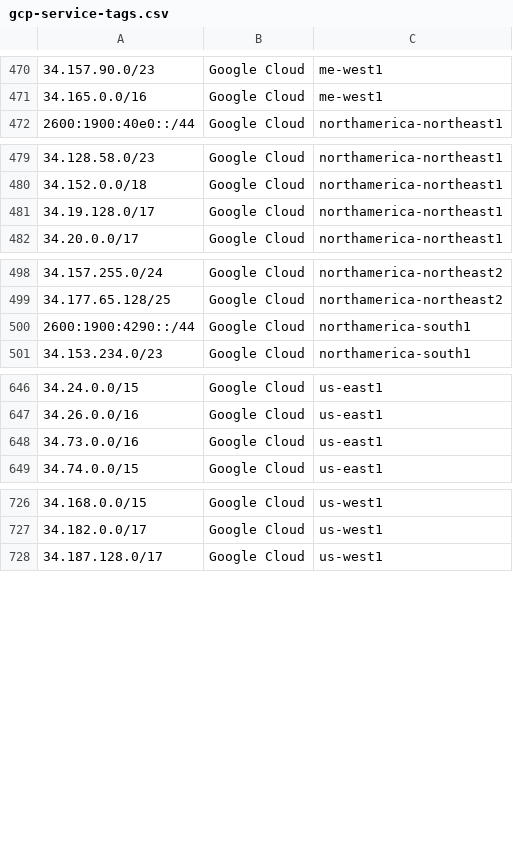
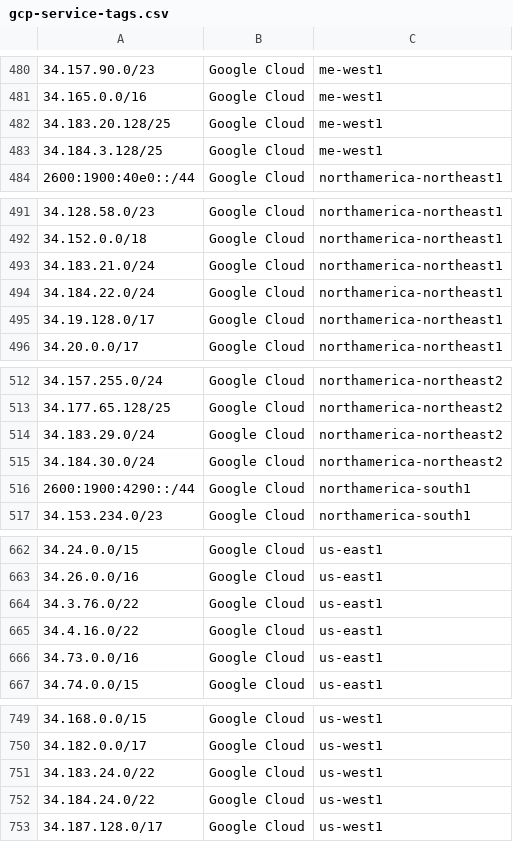
Before and after one commit to KustoKing/known-ip-addresses, a CSV file: cloud-ip-ranges/gcp-service-tags.csv, drawn as a sheet; only a part is shown, gaps mark what is left out; the diff covers the shown part only; the diff names each change by its address in the sheet, - before the commit and + after, or states it on an @@ line.

```diff
--- a/cloud-ip-ranges/gcp-service-tags.csv
+++ b/cloud-ip-ranges/gcp-service-tags.csv
+row 482: 34.183.20.128/25 | Google Cloud | me-west1
+row 483: 34.184.3.128/25 | Google Cloud | me-west1
+row 493: 34.183.21.0/24 | Google Cloud | northamerica-northeast1
+row 494: 34.184.22.0/24 | Google Cloud | northamerica-northeast1
+row 514: 34.183.29.0/24 | Google Cloud | northamerica-northeast2
+row 515: 34.184.30.0/24 | Google Cloud | northamerica-northeast2
+row 664: 34.3.76.0/22 | Google Cloud | us-east1
+row 665: 34.4.16.0/22 | Google Cloud | us-east1
+row 751: 34.183.24.0/22 | Google Cloud | us-west1
+row 752: 34.184.24.0/22 | Google Cloud | us-west1
```
Also changed, not shown: 17 added rows elsewhere in this file.
